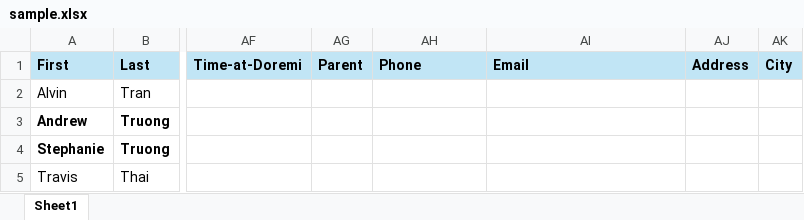
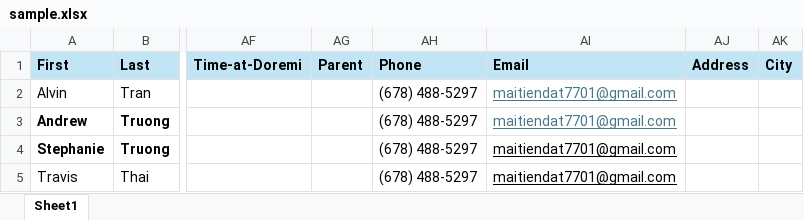
Before and after one commit to dmai37/doremi-automation, an Excel workbook: scripts/sample.xlsx, sheet Sheet1, drawn as a sheet; only a part is shown, gaps mark what is left out; values as stored, in another font and other column widths than the file's, no borders; the diff names each change by its address in the sheet, - before the commit and + after, or states it on an @@ line.

Commit message:
Checkpoint 2

```diff
--- a/scripts/sample.xlsx (sheet Sheet1)
+++ b/scripts/sample.xlsx (sheet Sheet1)
-AH2:AH5 (Phone): (empty)
+AH2:AH5 (Phone): (678) 488-5297
-AI2:AI5 (Email): (empty)
+AI2:AI5 (Email): maitiendat7701@gmail.com
```
Also changed, not shown: 8 other files.
